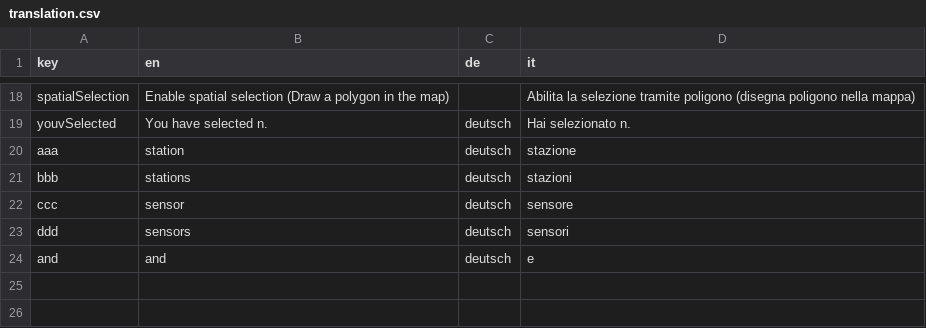
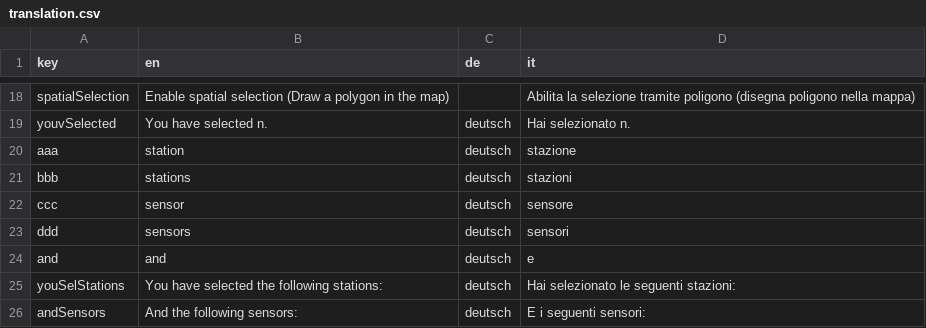
Before and after one commit to GiulioGenova/MeteoBrowser, a CSV file: app/translation.csv, drawn as a sheet; only a part is shown, gaps mark what is left out; the diff names each change by its address in the sheet, - before the commit and + after, or states it on an @@ line.

Commit message:
Update translation.csv

```diff
--- a/app/translation.csv
+++ b/app/translation.csv
+row 25: youSelStations | You have selected the following stations: | deutsch | Hai selezionato le seguenti stazioni:
+row 26: andSensors | And the following sensors: | deutsch | E i seguenti sensori:
```
